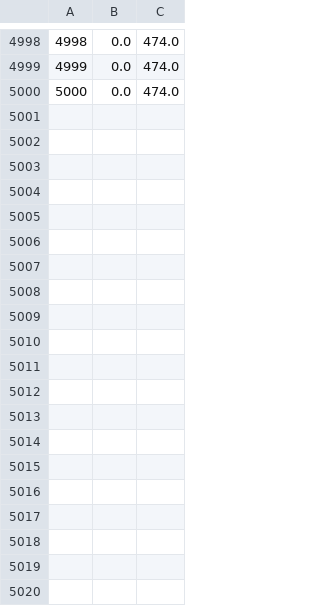
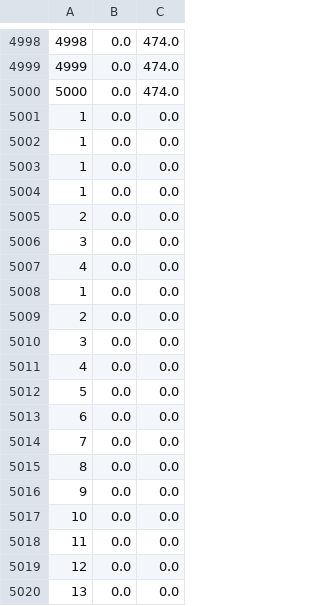
Before and after one commit to machado-research/AgarCL, a CSV file: step_rewards.csv, drawn as a sheet; only a part is shown, gaps mark what is left out; the diff covers the shown part only; the diff names each change by its address in the sheet, - before the commit and + after, or states it on an @@ line.

```diff
--- a/step_rewards.csv
+++ b/step_rewards.csv
+row 5001: 1 | 0.0 | 0.0
+row 5002: 1 | 0.0 | 0.0
+row 5003: 1 | 0.0 | 0.0
+row 5004: 1 | 0.0 | 0.0
+row 5005: 2 | 0.0 | 0.0
+row 5006: 3 | 0.0 | 0.0
+row 5007: 4 | 0.0 | 0.0
+row 5008: 1 | 0.0 | 0.0
+row 5009: 2 | 0.0 | 0.0
+row 5010: 3 | 0.0 | 0.0
+row 5011: 4 | 0.0 | 0.0
+row 5012: 5 | 0.0 | 0.0
+row 5013: 6 | 0.0 | 0.0
+row 5014: 7 | 0.0 | 0.0
+row 5015: 8 | 0.0 | 0.0
+row 5016: 9 | 0.0 | 0.0
+row 5017: 10 | 0.0 | 0.0
+row 5018: 11 | 0.0 | 0.0
+row 5019: 12 | 0.0 | 0.0
+row 5020: 13 | 0.0 | 0.0
```
Also changed, not shown: 19 added rows elsewhere in this file, 13 other files.
